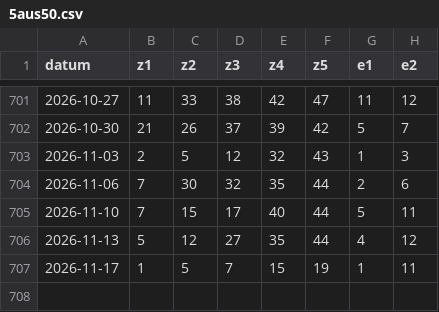
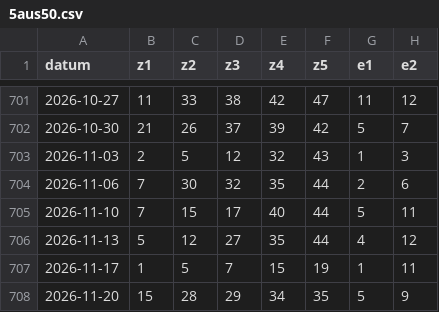
Before and after one commit to Giancarlo49/luckora-daten, a CSV file: daten/5aus50.csv, drawn as a sheet; only a part is shown, gaps mark what is left out.

```diff
--- a/daten/5aus50.csv
+++ b/daten/5aus50.csv
@@ -707 +707,2 @@ datum,z1,z2,z3,z4,z5,e1,e2
 2026-11-17,1,5,7,15,19,1,11
+2026-11-20,15,28,29,34,35,5,9
```
